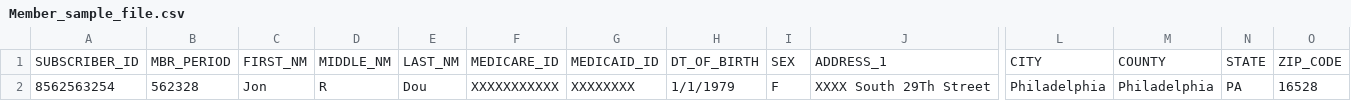
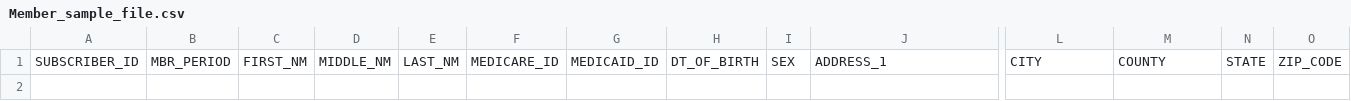
Before and after one commit to bamadeb/prism-cih-web, a CSV file: src/assets/sample_file/Member_sample_file.csv, drawn as a sheet; only a part is shown, gaps mark what is left out; rows hold the shown columns only; the diff names each change by its address in the sheet, - before the commit and + after, or states it on an @@ line.

```diff
--- a/src/assets/sample_file/Member_sample_file.csv
+++ b/src/assets/sample_file/Member_sample_file.csv
-row 2: 8562563254 | 562328 | Jon | R | Dou | XXXXXXXXXXX | XXXXXXXX | 1/1/1979 | F | XXXX South 29Th Street | Philadelphia | Philadelphia | PA | 16528
```
Also changed, not shown: src/assets/sample_file/pcr_sample_file.csv, 8 other files.
